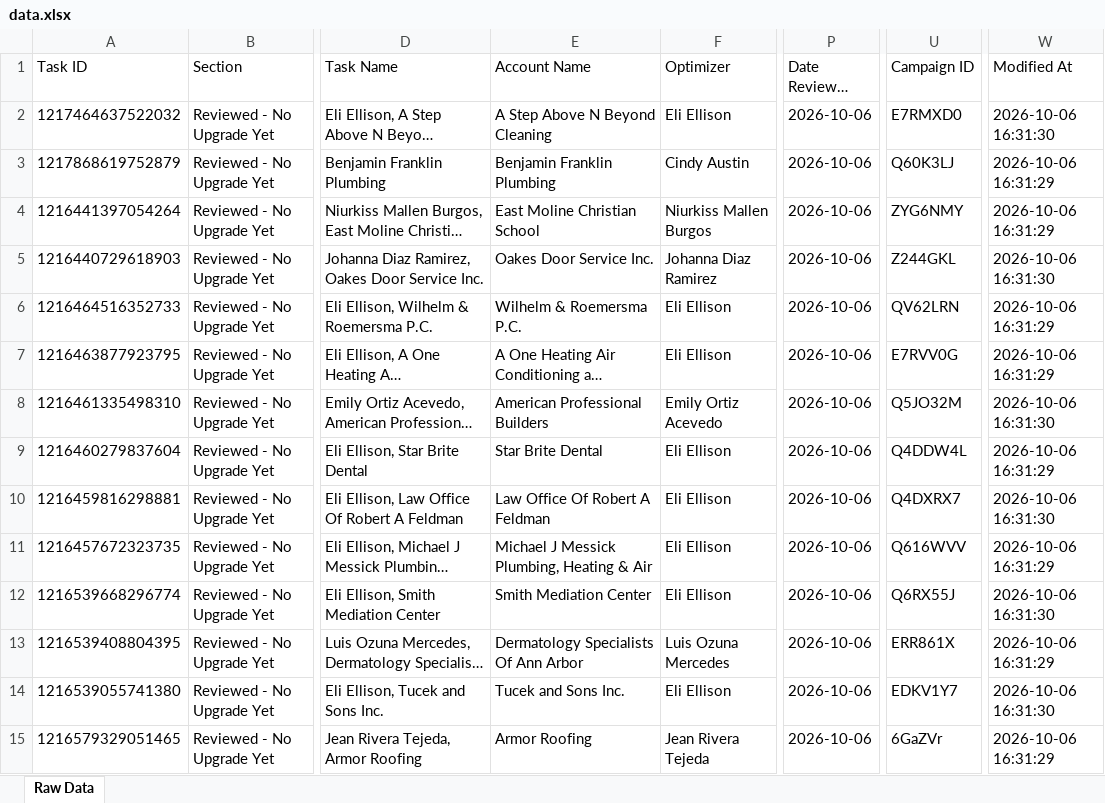
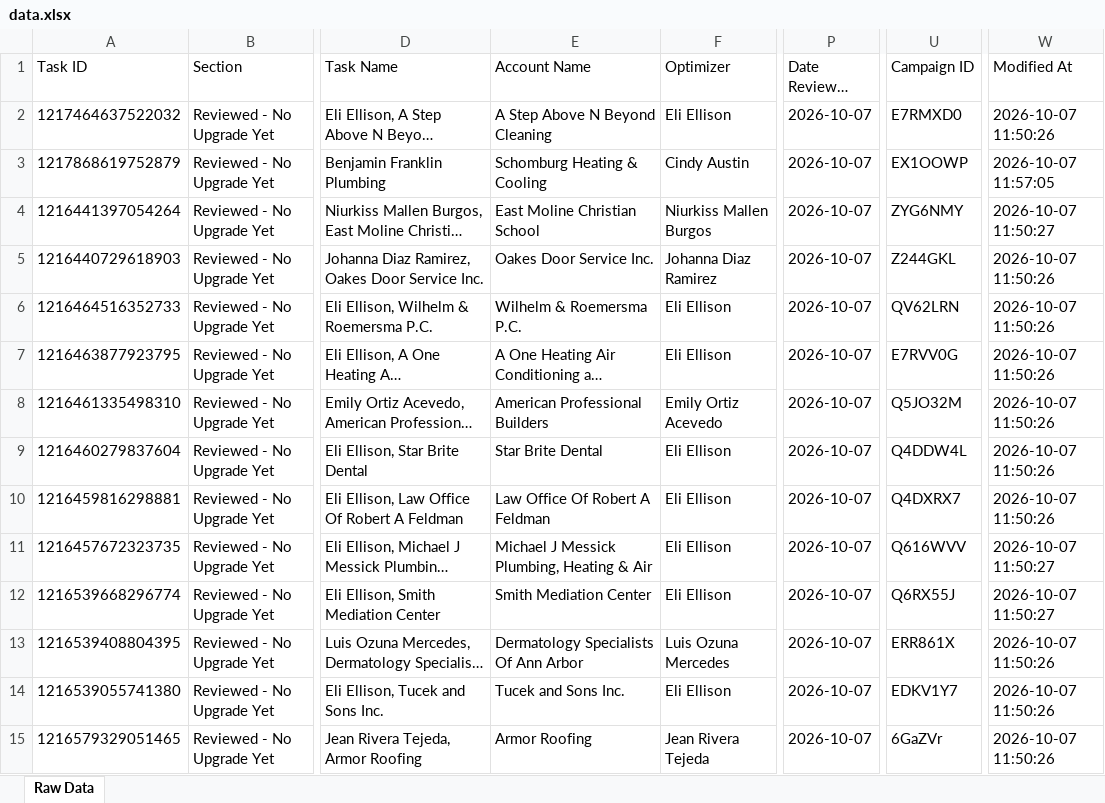
Before and after one commit to timramosthryv/budget-increase-recommendations, an Excel workbook: data.xlsx, sheet Raw Data, drawn as a sheet; only a part is shown, gaps mark what is left out; long unchanged cells end in …; values as stored, in another font and other column widths than the file's, no borders; the diff covers the shown part only; the diff names each change by its address in the sheet, - before the commit and + after, or states it on an @@ line.

```diff
--- a/data.xlsx (sheet Raw Data)
+++ b/data.xlsx (sheet Raw Data)
-P2:P15 (Date Reviewed Last): 2026-10-06
+P2:P15 (Date Reviewed Last): 2026-10-07
-W2 (Modified At): 2026-10-06 16:31:30
+W2 (Modified At): 2026-10-07 11:50:26
-E3 (Account Name): Benjamin Franklin Plumbing
+E3 (Account Name): Schomburg Heating & Cooling
-U3 (Campaign ID): Q60K3LJ
+U3 (Campaign ID): EX1OOWP
-W3 (Modified At): 2026-10-06 16:31:29
+W3 (Modified At): 2026-10-07 11:57:05
-W4 (Modified At): 2026-10-06 16:31:29
+W4 (Modified At): 2026-10-07 11:50:27
-W5 (Modified At): 2026-10-06 16:31:30
+W5 (Modified At): 2026-10-07 11:50:26
-W6:W7 (Modified At): 2026-10-06 16:31:29
+W6:W7 (Modified At): 2026-10-07 11:50:26
-W8 (Modified At): 2026-10-06 16:31:30
+W8 (Modified At): 2026-10-07 11:50:26
-W9 (Modified At): 2026-10-06 16:31:29
+W9 (Modified At): 2026-10-07 11:50:26
-W10 (Modified At): 2026-10-06 16:31:30
+W10 (Modified At): 2026-10-07 11:50:26
-W11 (Modified At): 2026-10-06 16:31:29
+W11 (Modified At): 2026-10-07 11:50:27
-W12 (Modified At): 2026-10-06 16:31:30
+W12 (Modified At): 2026-10-07 11:50:27
-W13 (Modified At): 2026-10-06 16:31:29
+W13 (Modified At): 2026-10-07 11:50:26
-W14 (Modified At): 2026-10-06 16:31:30
+W14 (Modified At): 2026-10-07 11:50:26
-W15 (Modified At): 2026-10-06 16:31:29
+W15 (Modified At): 2026-10-07 11:50:26
```
Also changed, not shown: 5 added rows, 2 removed rows and 480 edited cells elsewhere in this sheet, 1 other file.
